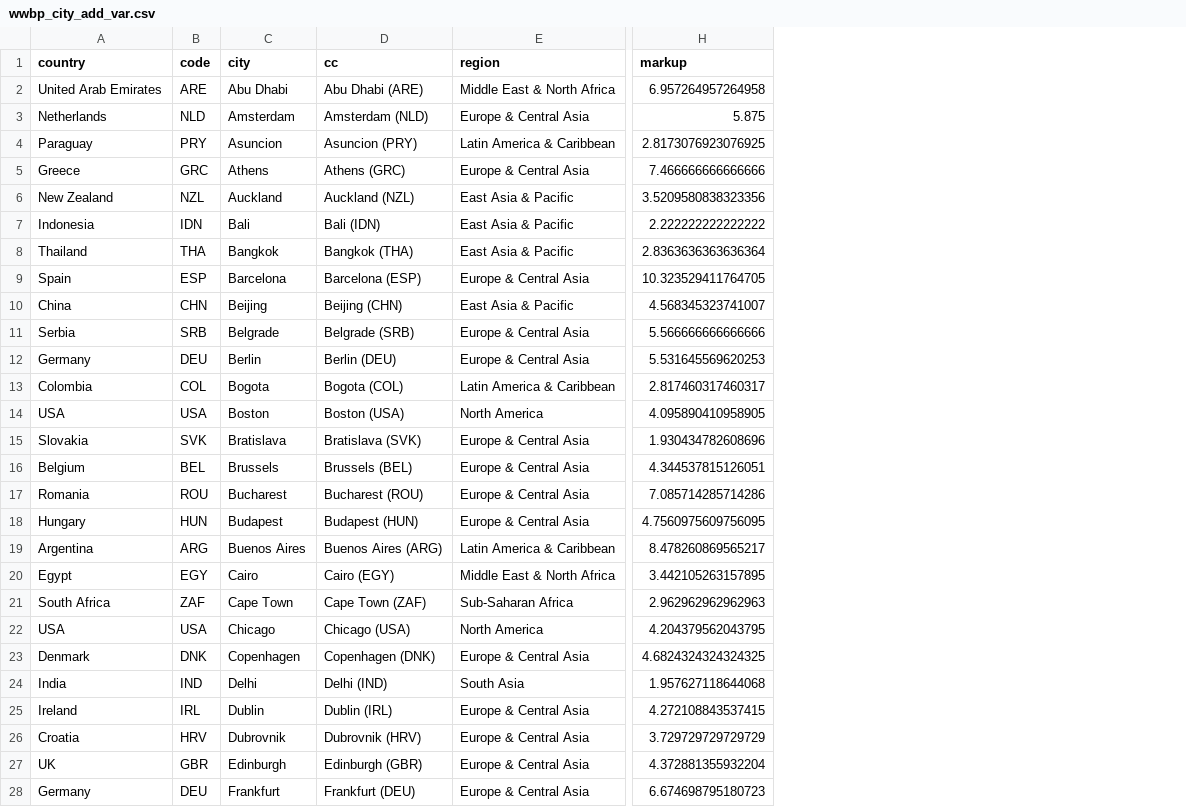
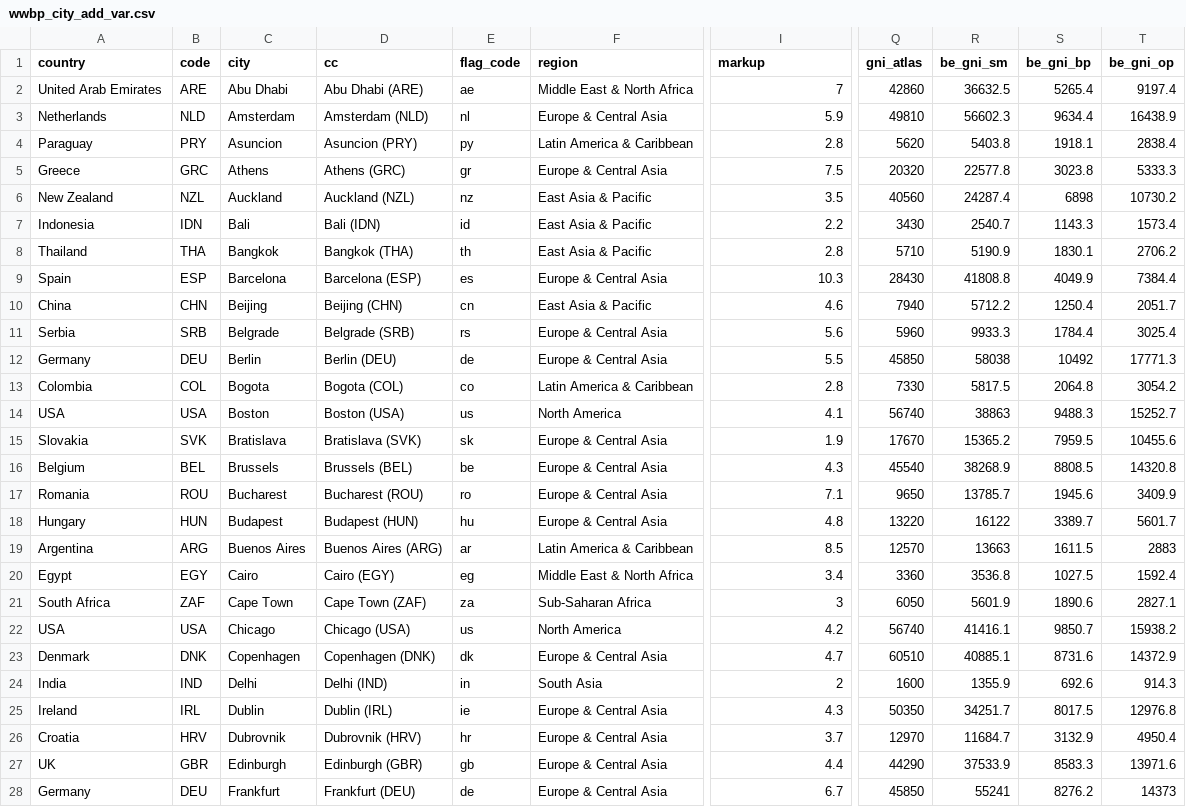
Before and after one commit to fvr1210/beer_prices, a CSV file: processed-data/wwbp_city_add_var.csv, drawn as a sheet; only a part is shown, gaps mark what is left out; addresses are those after the commit; the diff covers the shown part only; the diff names each change by its address in the sheet, - before the commit and + after, or states it on an @@ line.

```diff
--- a/processed-data/wwbp_city_add_var.csv
+++ b/processed-data/wwbp_city_add_var.csv
+column E (flag_code), rows 2-28: ae | nl | py | gr | nz | id | th | es | cn | rs | de | co | us | sk | be | ro | hu | ar | eg | za | us | dk | in | ie | hr | gb | de
+column Q (gni_atlas), rows 2-28: 42860 | 49810 | 5620 | 20320 | 40560 | 3430 | 5710 | 28430 | 7940 | 5960 | 45850 | 7330 | 56740 | 17670 | 45540 | 9650 | 13220 | 12570 | 3360 | 6050 | 56740 | 60510 | 1600 | 50350 | 12970 | 44290 | 45850
+column R (be_gni_sm), rows 2-28: 36632.5 | 56602.3 | 5403.8 | 22577.8 | 24287.4 | 2540.7 | 5190.9 | 41808.8 | 5712.2 | 9933.3 | 58038 | 5817.5 | 38863 | 15365.2 | 38268.9 | 13785.7 | 16122 | 13663 | 3536.8 | 5601.9 | 41416.1 | 40885.1 | 1355.9 | 34251.7 | 11684.7 | 37533.9 | 55241
+column S (be_gni_bp), rows 2-28: 5265.4 | 9634.4 | 1918.1 | 3023.8 | 6898 | 1143.3 | 1830.1 | 4049.9 | 1250.4 | 1784.4 | 10492 | 2064.8 | 9488.3 | 7959.5 | 8808.5 | 1945.6 | 3389.7 | 1611.5 | 1027.5 | 1890.6 | 9850.7 | 8731.6 | 692.6 | 8017.5 | 3132.9 | 8583.3 | 8276.2
+column T (be_gni_op), rows 2-28: 9197.4 | 16438.9 | 2838.4 | 5333.3 | 10730.2 | 1573.4 | 2706.2 | 7384.4 | 2051.7 | 3025.4 | 17771.3 | 3054.2 | 15252.7 | 10455.6 | 14320.8 | 3409.9 | 5601.7 | 2883 | 1592.4 | 2827.1 | 15938.2 | 14372.9 | 914.3 | 12976.8 | 4950.4 | 13971.6 | 14373
-I2 (markup): 6.957264957264958
+I2 (markup): 7
-I3 (markup): 5.875
+I3 (markup): 5.9
-I4 (markup): 2.8173076923076925
+I4 (markup): 2.8
-I5 (markup): 7.466666666666666
+I5 (markup): 7.5
-I6 (markup): 3.5209580838323356
+I6 (markup): 3.5
-I7 (markup): 2.222222222222222
+I7 (markup): 2.2
-I8 (markup): 2.8363636363636364
+I8 (markup): 2.8
-I9 (markup): 10.323529411764705
+I9 (markup): 10.3
-I10 (markup): 4.568345323741007
+I10 (markup): 4.6
-I11 (markup): 5.566666666666666
+I11 (markup): 5.6
-I12 (markup): 5.531645569620253
+I12 (markup): 5.5
-I13 (markup): 2.817460317460317
+I13 (markup): 2.8
-I14 (markup): 4.095890410958905
+I14 (markup): 4.1
-I15 (markup): 1.930434782608696
+I15 (markup): 1.9
-I16 (markup): 4.344537815126051
+I16 (markup): 4.3
-I17 (markup): 7.085714285714286
+I17 (markup): 7.1
-I18 (markup): 4.7560975609756095
+I18 (markup): 4.8
-I19 (markup): 8.478260869565217
+I19 (markup): 8.5
-I20 (markup): 3.442105263157895
+I20 (markup): 3.4
-I21 (markup): 2.962962962962963
+I21 (markup): 3
-I22 (markup): 4.204379562043795
+I22 (markup): 4.2
-I23 (markup): 4.6824324324324325
+I23 (markup): 4.7
-I24 (markup): 1.957627118644068
+I24 (markup): 2
-I25 (markup): 4.272108843537415
+I25 (markup): 4.3
-I26 (markup): 3.729729729729729
+I26 (markup): 3.7
-I27 (markup): 4.372881355932204
+I27 (markup): 4.4
-I28 (markup): 6.674698795180723
+I28 (markup): 6.7
```
Also changed, not shown: 47 edited cells elsewhere in this file, processed-data/wwbp_country_add_var.csv, processed-data/wwbp_region_add_var.csv, 6 other files.
